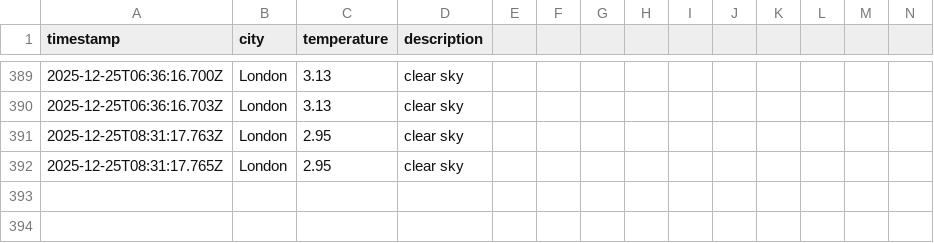
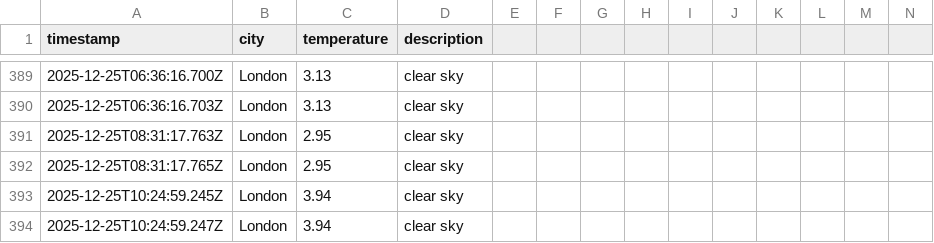
Before and after one commit to samcooper7/weather-ops-repo, a CSV file: data/weather_log.csv, drawn as a sheet; only a part is shown, gaps mark what is left out; rows hold the shown columns only; the diff names each change by its address in the sheet, - before the commit and + after, or states it on an @@ line.

```diff
--- a/data/weather_log.csv
+++ b/data/weather_log.csv
+row 393: 2025-12-25T10:24:59.245Z | London | 3.94 | clear sky
+row 394: 2025-12-25T10:24:59.247Z | London | 3.94 | clear sky
```
Also changed, not shown: 1 other file.
